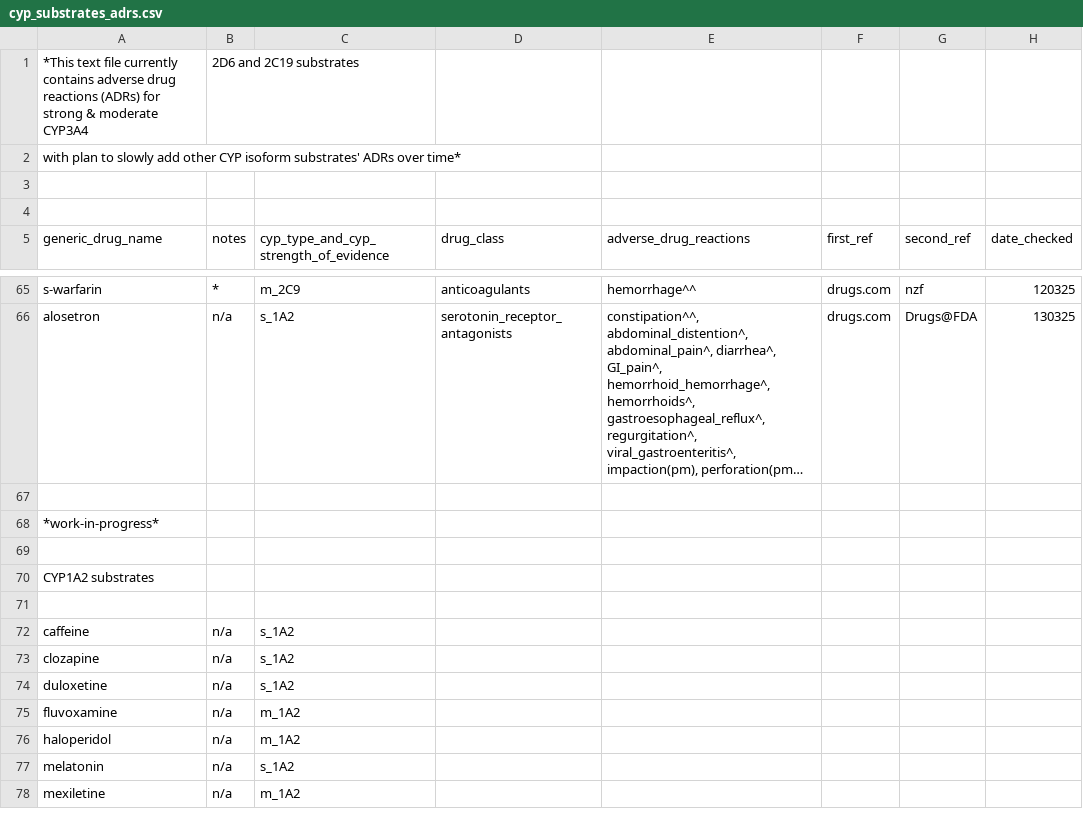
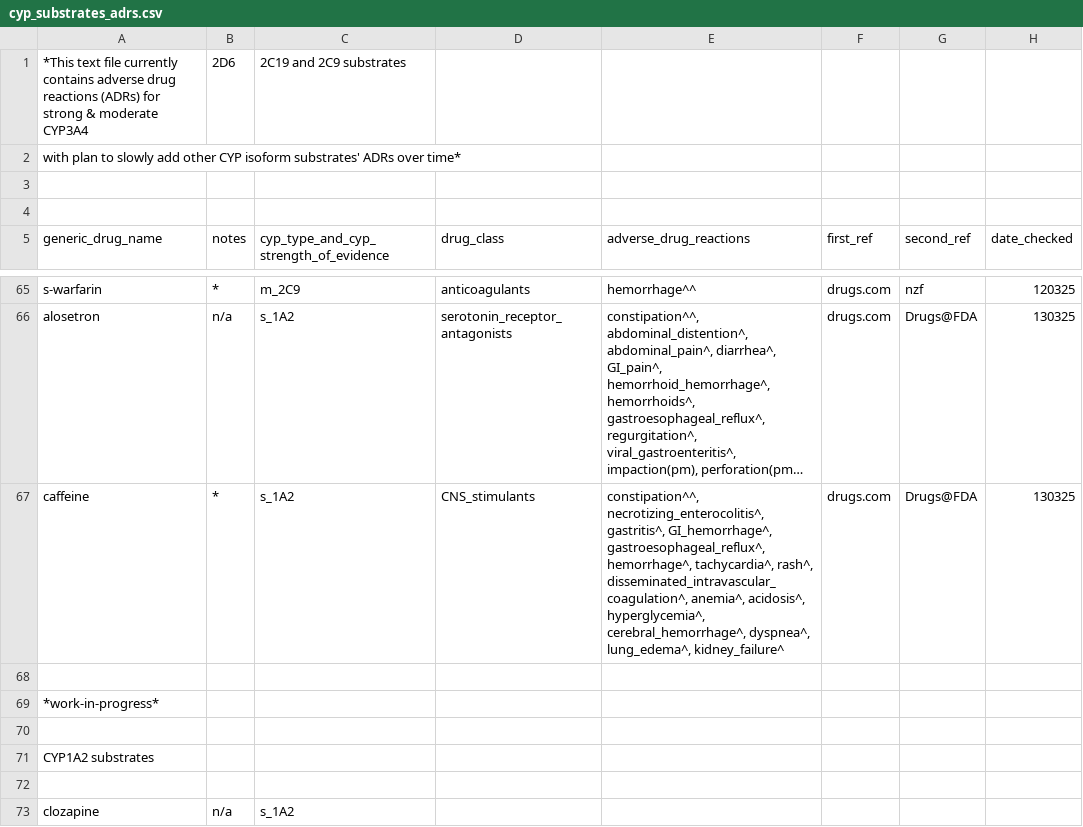
Before and after one commit to jhylin/Adverse_drug_reactions, a CSV file: cyp_substrates_adrs.csv, drawn as a sheet; only a part is shown, gaps mark what is left out; the shorter side is filled out with more unchanged rows; long unchanged cells end in …; removed rows and columns are numbered as before the commit, all else as after; the diff names each change by its address in the sheet, - before the commit and + after, or states it on an @@ line.

Commit message:
Added caffeine adrs & note

```diff
--- a/cyp_substrates_adrs.csv
+++ b/cyp_substrates_adrs.csv
-B1 (notes): 2D6 and 2C19 substrates
+B1 (notes): 2D6
-C1: (empty)
+C1: 2C19 and 2C9 substrates
+row 67: caffeine | * | s_1A2 | CNS_stimulants | constipation^^, necrotizing_enterocolitis^, gastritis^, GI_hemorrhage^, gastroesophageal_reflux^, hemorrhage^, tachycardia^, rash^, disseminated_intravascular_coagulation^, anemia^, acidosis^, hyperglycemia^, cerebral_hemorrhage^, dyspnea^, lung_edema^, kidney_failure^ | drugs.com | Drugs@FDA | 130325
-row 72: caffeine | n/a | s_1A2
```
Also changed, not shown: 1 other file.
